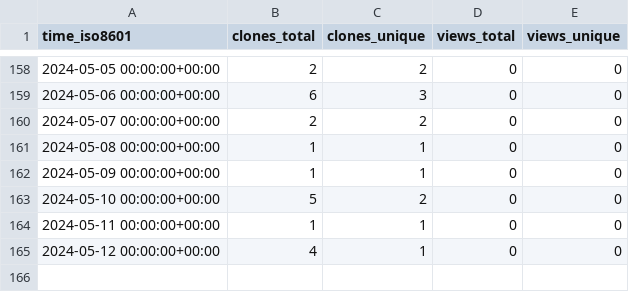
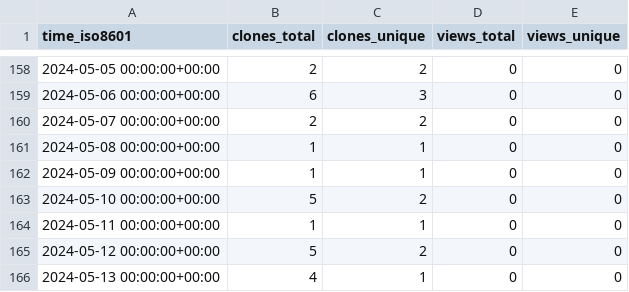
Before and after one commit to stablecaps/terraform_iac_demo_2023, a CSV file: stablecaps/terraform_iac_demo_2023/ghrs-data/views_clones_aggregate.csv, drawn as a sheet; only a part is shown, gaps mark what is left out.

```diff
--- a/stablecaps/terraform_iac_demo_2023/ghrs-data/views_clones_aggregate.csv
+++ b/stablecaps/terraform_iac_demo_2023/ghrs-data/views_clones_aggregate.csv
@@ -164,2 +164,3 @@ time_iso8601,clones_total,clones_unique,views_total,views_unique
 2024-05-11 00:00:00+00:00,1,1,0,0
-2024-05-12 00:00:00+00:00,4,1,0,0
+2024-05-12 00:00:00+00:00,5,2,0,0
+2024-05-13 00:00:00+00:00,4,1,0,0
```
Also changed, not shown: 1 other file.
